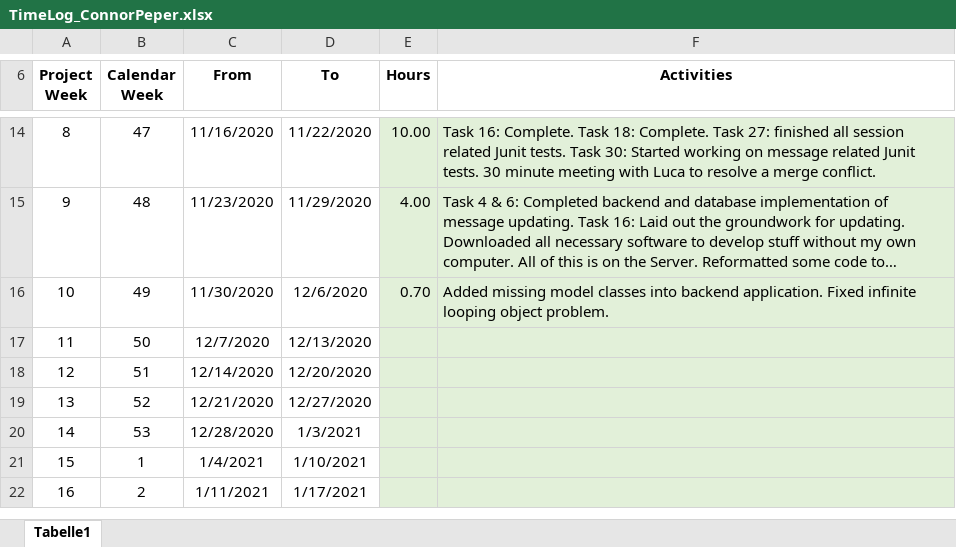
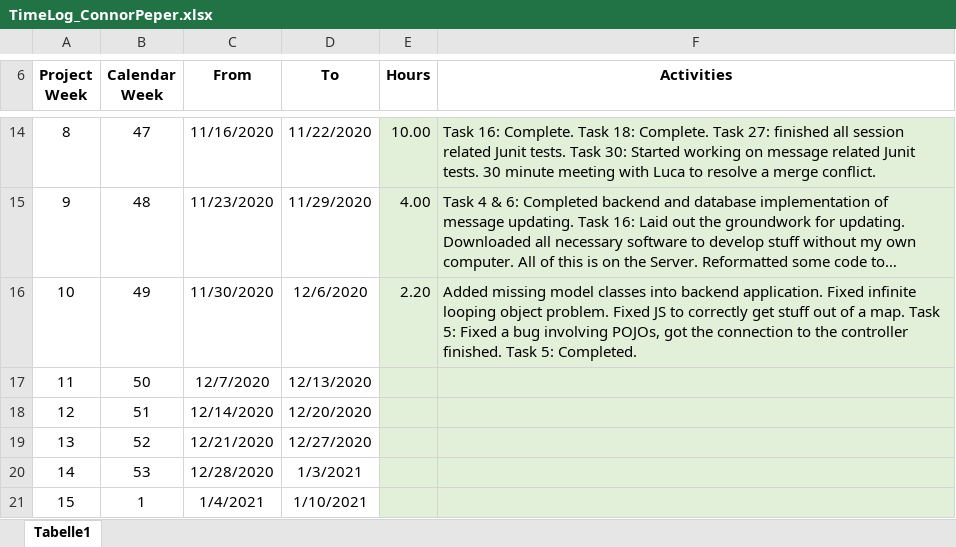
Before and after one commit to leafcathead/CTS5_AudienceResponse, an Excel workbook: Documentation/SCRUM/TimeLog_ConnorPeper.xlsx, sheet Tabelle1, drawn as a sheet; only a part is shown, gaps mark what is left out; the shorter side is filled out with more unchanged rows; long unchanged cells end in …; values as stored, in another font and other column widths than the file's, no borders; the diff names each change by its address in the sheet, - before the commit and + after, or states it on an @@ line.

```diff
--- a/Documentation/SCRUM/TimeLog_ConnorPeper.xlsx (sheet Tabelle1)
+++ b/Documentation/SCRUM/TimeLog_ConnorPeper.xlsx (sheet Tabelle1)
-E16 (Hours): 0.70
+E16 (Hours): 2.20
-F16 (Activities): …object problem.
+F16 (Activities): …object problem. Fixed JS to correctly get stuff out of a map. Task 5: Fixed a bug involving POJOs, got the connection to the controller finished. Task 5: Completed.
```
Also changed, not shown: 9 other files.
